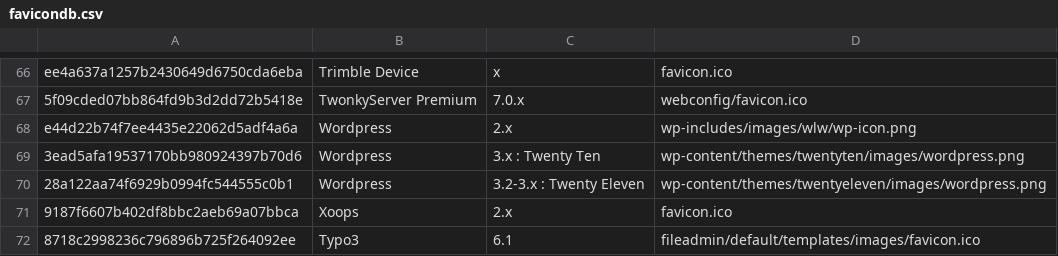
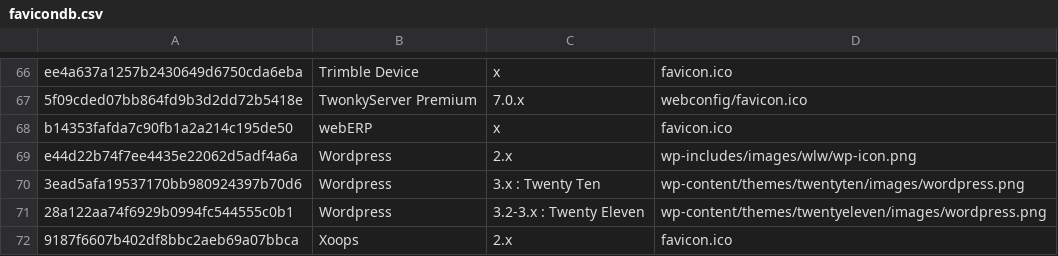
Before and after one commit to smylekiller/favicon-database, a CSV file: favicondb.csv, drawn as a sheet; only a part is shown, gaps mark what is left out; the shorter side is filled out with more unchanged rows; the diff names each change by its address in the sheet, - before the commit and + after, or states it on an @@ line.

Commit message:
Added webERP

```diff
--- a/favicondb.csv
+++ b/favicondb.csv
+row 68: b14353fafda7c90fb1a2a214c195de50 | webERP | x | favicon.ico
```
